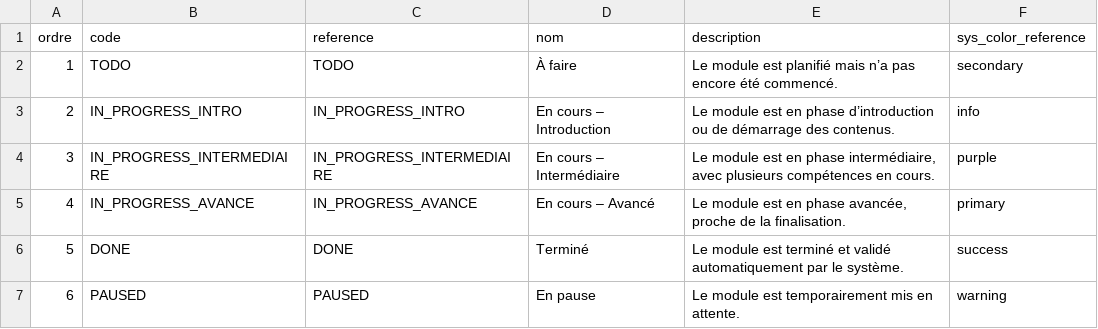
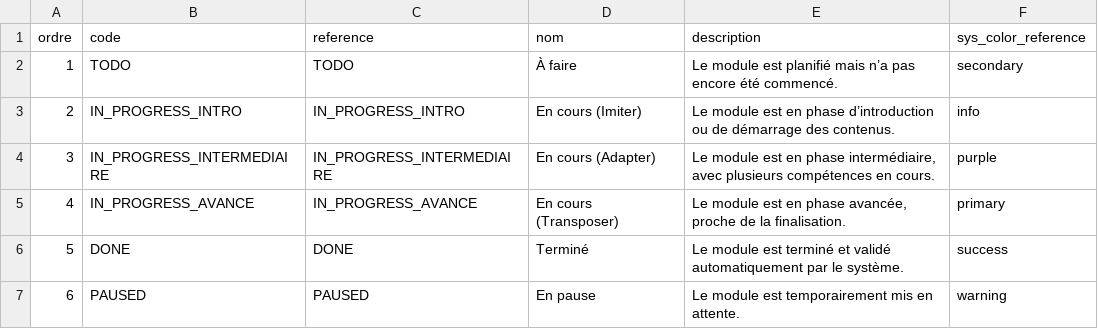
Before and after one commit to solicode-lms/app, a CSV file: modules/PkgApprentissage/Database/data/etatRealisationModules.csv, drawn as a sheet.

```diff
--- a/modules/PkgApprentissage/Database/data/etatRealisationModules.csv
+++ b/modules/PkgApprentissage/Database/data/etatRealisationModules.csv
@@ -2,5 +2,5 @@
 "1","TODO","TODO","À faire","Le module est planifié mais n’a pas encore été commencé.","secondary"
-"2","IN_PROGRESS_INTRO","IN_PROGRESS_INTRO","En cours – Introduction","Le module est en phase d’introduction ou de démarrage des contenus.","info"
-"3","IN_PROGRESS_INTERMEDIAIRE","IN_PROGRESS_INTERMEDIAIRE","En cours – Intermédiaire","Le module est en phase intermédiaire, avec plusieurs compétences en cours.","purple"
-"4","IN_PROGRESS_AVANCE","IN_PROGRESS_AVANCE","En cours – Avancé","Le module est en phase avancée, proche de la finalisation.","primary"
+"2","IN_PROGRESS_INTRO","IN_PROGRESS_INTRO","En cours (Imiter)","Le module est en phase d’introduction ou de démarrage des contenus.","info"
+"3","IN_PROGRESS_INTERMEDIAIRE","IN_PROGRESS_INTERMEDIAIRE","En cours (Adapter)","Le module est en phase intermédiaire, avec plusieurs compétences en cours.","purple"
+"4","IN_PROGRESS_AVANCE","IN_PROGRESS_AVANCE","En cours (Transposer)","Le module est en phase avancée, proche de la finalisation.","primary"
 "5","DONE","DONE","Terminé","Le module est terminé et validé automatiquement par le système.","success"
```
Also changed, not shown: 5 other files.
